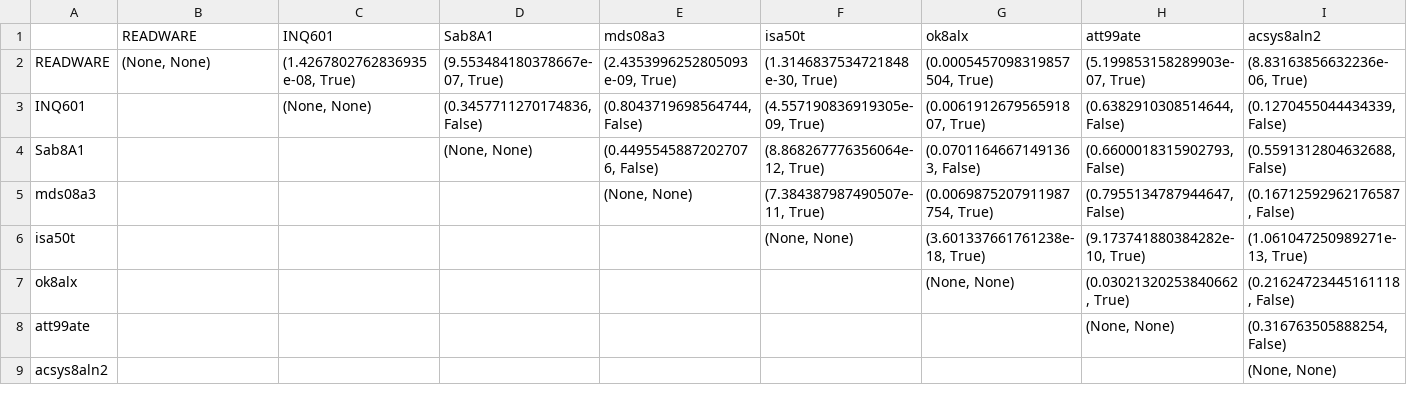
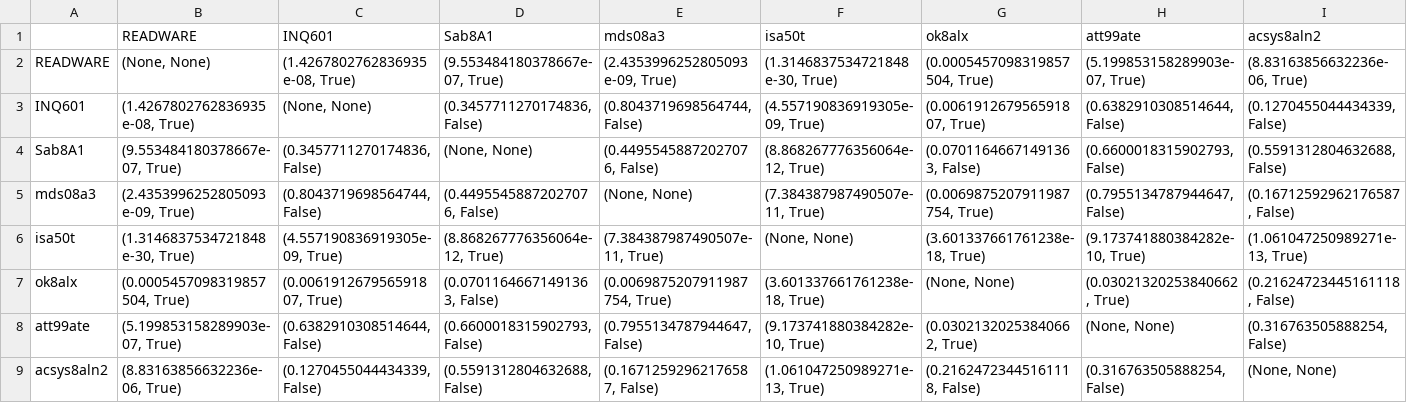
Before and after one commit to chiew256/trec6, a CSV file: outputs/test_map_depth_10.csv, drawn as a sheet; only a part is shown; the diff covers the shown part only; the diff names each change by its address in the sheet, - before the commit and + after, or states it on an @@ line.

```diff
--- a/outputs/test_map_depth_10.csv
+++ b/outputs/test_map_depth_10.csv
-B3 (READWARE): (empty)
+B3 (READWARE): (1.4267802762836935e-08, True)
-B4 (READWARE): (empty)
+B4 (READWARE): (9.553484180378667e-07, True)
-C4 (INQ601): (empty)
+C4 (INQ601): (0.3457711270174836, False)
-B5 (READWARE): (empty)
+B5 (READWARE): (2.4353996252805093e-09, True)
-C5 (INQ601): (empty)
+C5 (INQ601): (0.8043719698564744, False)
-D5 (Sab8A1): (empty)
+D5 (Sab8A1): (0.44955458872027076, False)
-B6 (READWARE): (empty)
+B6 (READWARE): (1.3146837534721848e-30, True)
-C6 (INQ601): (empty)
+C6 (INQ601): (4.557190836919305e-09, True)
-D6 (Sab8A1): (empty)
+D6 (Sab8A1): (8.868267776356064e-12, True)
-E6 (mds08a3): (empty)
+E6 (mds08a3): (7.384387987490507e-11, True)
-B7 (READWARE): (empty)
+B7 (READWARE): (0.0005457098319857504, True)
-C7 (INQ601): (empty)
+C7 (INQ601): (0.006191267956591807, True)
-D7 (Sab8A1): (empty)
+D7 (Sab8A1): (0.07011646671491363, False)
-E7 (mds08a3): (empty)
+E7 (mds08a3): (0.0069875207911987754, True)
-F7 (isa50t): (empty)
+F7 (isa50t): (3.601337661761238e-18, True)
-B8 (READWARE): (empty)
+B8 (READWARE): (5.199853158289903e-07, True)
-C8 (INQ601): (empty)
+C8 (INQ601): (0.6382910308514644, False)
-D8 (Sab8A1): (empty)
+D8 (Sab8A1): (0.6600018315902793, False)
-E8 (mds08a3): (empty)
+E8 (mds08a3): (0.7955134787944647, False)
-F8 (isa50t): (empty)
+F8 (isa50t): (9.173741880384282e-10, True)
-G8 (ok8alx): (empty)
+G8 (ok8alx): (0.03021320253840662, True)
-B9 (READWARE): (empty)
+B9 (READWARE): (8.83163856632236e-06, True)
-C9 (INQ601): (empty)
+C9 (INQ601): (0.1270455044434339, False)
-D9 (Sab8A1): (empty)
+D9 (Sab8A1): (0.5591312804632688, False)
-E9 (mds08a3): (empty)
+E9 (mds08a3): (0.16712592962176587, False)
-F9 (isa50t): (empty)
+F9 (isa50t): (1.061047250989271e-13, True)
-G9 (ok8alx): (empty)
+G9 (ok8alx): (0.21624723445161118, False)
-H9 (att99ate): (empty)
+H9 (att99ate): (0.316763505888254, False)
```
Also changed, not shown: 77 edited cells elsewhere in this file, outputs/test_map_depth_20.csv, outputs/test_map_depth_5.csv, 1 other file.
